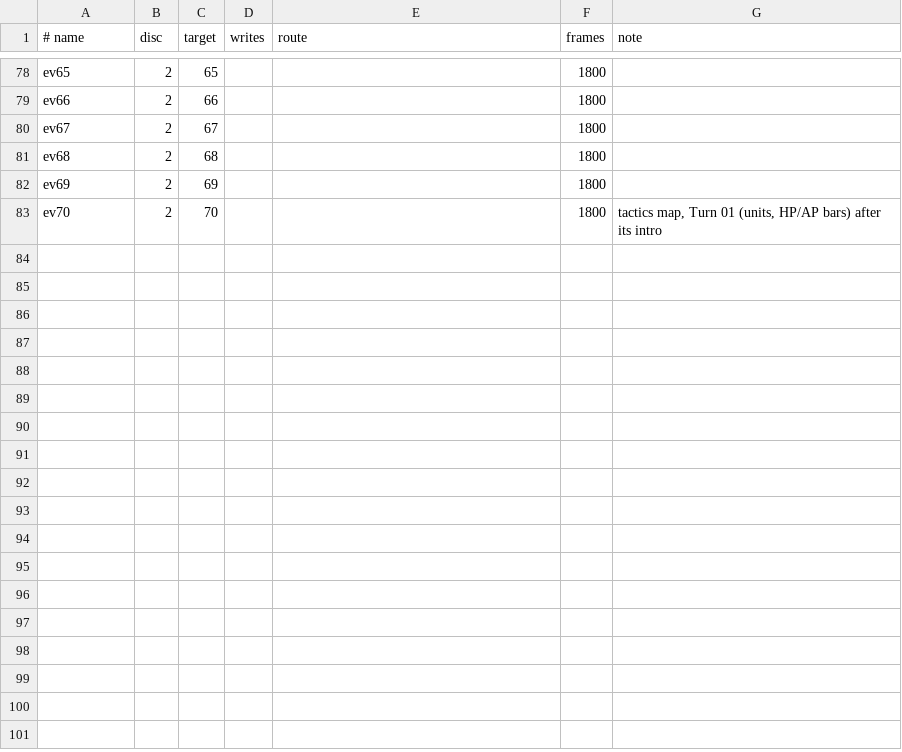
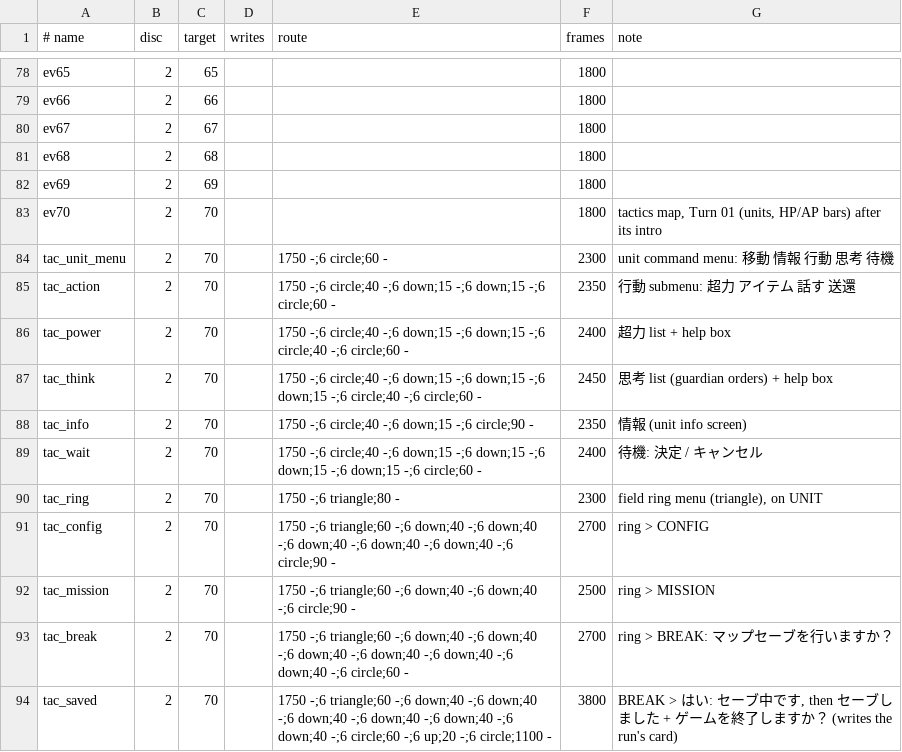
Before and after one commit to mtlgames/guardian-recall-shugojuu-shoukan-en, a TSV file: tools/debug/scenes.tsv, drawn as a sheet; only a part is shown, gaps mark what is left out.

```diff
--- a/tools/debug/scenes.tsv
+++ b/tools/debug/scenes.tsv
@@ -83 +83,12 @@ ev69	2	69			1800
 ev70	2	70			1800	tactics map, Turn 01 (units, HP/AP bars) after its intro
+tac_unit_menu	2	70		1750 -;6 circle;60 -	2300	unit command menu: 移動 情報 行動 思考 待機
+tac_action	2	70		1750 -;6 circle;40 -;6 down;15 -;6 down;15 -;6 circle;60 -	2350	行動 submenu: 超力 アイテム 話す 送還
+tac_power	2	70		1750 -;6 circle;40 -;6 down;15 -;6 down;15 -;6 circle;40 -;6 circle;60 -	2400	超力 list + help box
+tac_think	2	70		1750 -;6 circle;40 -;6 down;15 -;6 down;15 -;6 down;15 -;6 circle;40 -;6 circle;60 -	2450	思考 list (guardian orders) + help box
+tac_info	2	70		1750 -;6 circle;40 -;6 down;15 -;6 circle;90 -	2350	情報 (unit info screen)
+tac_wait	2	70		1750 -;6 circle;40 -;6 down;15 -;6 down;15 -;6 down;15 -;6 down;15 -;6 circle;60 -	2400	待機: 決定 / キャンセル
+tac_ring	2	70		1750 -;6 triangle;80 -	2300	field ring menu (triangle), on UNIT
+tac_config	2	70		1750 -;6 triangle;60 -;6 down;40 -;6 down;40 -;6 down;40 -;6 down;40 -;6 down;40 -;6 circle;90 -	2700	ring > CONFIG
+tac_mission	2	70		1750 -;6 triangle;60 -;6 down;40 -;6 down;40 -;6 circle;90 -	2500	ring > MISSION
+tac_break	2	70		1750 -;6 triangle;60 -;6 down;40 -;6 down;40 -;6 down;40 -;6 down;40 -;6 down;40 -;6 down;40 -;6 circle;60 -	2700	ring > BREAK: マップセーブを行いますか？
+tac_saved	2	70		1750 -;6 triangle;60 -;6 down;40 -;6 down;40 -;6 down;40 -;6 down;40 -;6 down;40 -;6 down;40 -;6 circle;60 -;6 up;20 -;6 circle;1100 -	3800	BREAK > はい: セーブ中です, then セーブしました + ゲームを終了しますか？ (writes the run's card)
```
Also changed, not shown: 7 other files.
